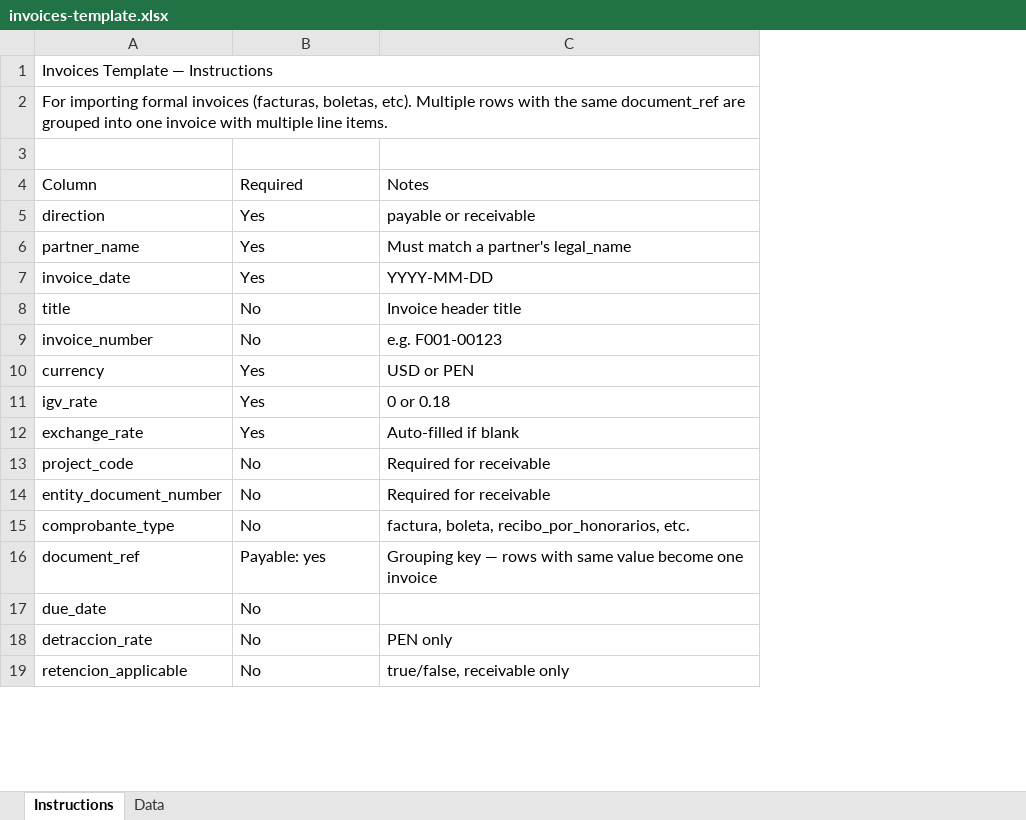
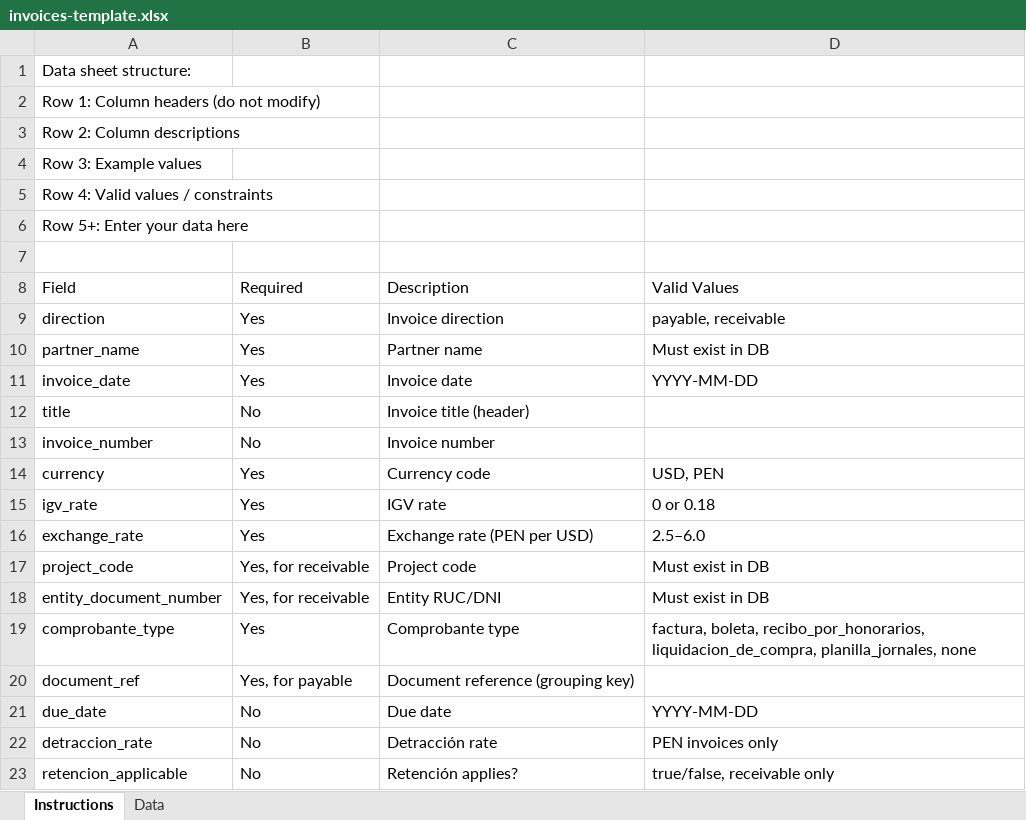
Before and after one commit to Alex-Korakuen/korakuen, an Excel workbook: website/public/templates/invoices-template.xlsx, sheet Instructions, drawn as a sheet; only a part is shown; values as stored, in another font and other column widths than the file's, no cell formats; removed rows and columns are numbered as before the commit, all else as after; the diff covers the shown part only; the diff names each change by its address in the sheet, - before the commit and + after, or states it on an @@ line.

```diff
--- a/website/public/templates/invoices-template.xlsx (sheet Instructions)
+++ b/website/public/templates/invoices-template.xlsx (sheet Instructions)
-column C (Notes), rows 5-19: payable or receivable | Must match a partner's legal_name | YYYY-MM-DD | Invoice header title | e.g. F001-00123 | USD or PEN | 0 or 0.18 | Auto-filled if blank | Required for receivable | Required for receivable | factura, boleta, recibo_por_honorarios, etc. | Grouping key — rows with same value become one invoice |  | PEN only | true/false, receivable only
+column C (Description), rows 9-23: Invoice direction | Partner name | Invoice date | Invoice title (header) | Invoice number | Currency code | IGV rate | Exchange rate (PEN per USD) | Project code | Entity RUC/DNI | Comprobante type | Document reference (grouping key) | Due date | Detracción rate | Retención applies?
+column D (Valid Values), rows 9-23: payable, receivable | Must exist in DB | YYYY-MM-DD |  |  | USD, PEN | 0 or 0.18 | 2.5–6.0 | Must exist in DB | Must exist in DB | factura, boleta, recibo_por_honorarios, liquidacion_de_compra, planilla_jornales, none |  | YYYY-MM-DD | PEN invoices only | true/false, receivable only
-A1 (Field): Invoices Template — Instructions
+A1 (Field): Data sheet structure:
-A1:C1 merged
-A2 (Field): For importing formal invoices (facturas, boletas, etc). Multiple rows with the same document_ref are grouped into one invoice with multiple line items.
+A2 (Field): Row 1: Column headers (do not modify)
-A2:C2 merged
+row 3: Row 2: Column descriptions
+row 4: Row 3: Example values
+row 5: Row 4: Valid values / constraints
+row 6: Row 5+: Enter your data here
-A8: Column
+A8: Field
-B17:B18 (Required): No
+B17:B18 (Required): Yes, for receivable
-B19 (Required): No
+B19 (Required): Yes
-B20 (Required): Payable: yes
+B20 (Required): Yes, for payable
```
Also changed, not shown: 6 added rows and 1 edited cell elsewhere in this sheet, sheet Data, cell formats, website/public/templates/payments-template.xlsx, website/public/templates/quotes-template.xlsx, 2 other files.
